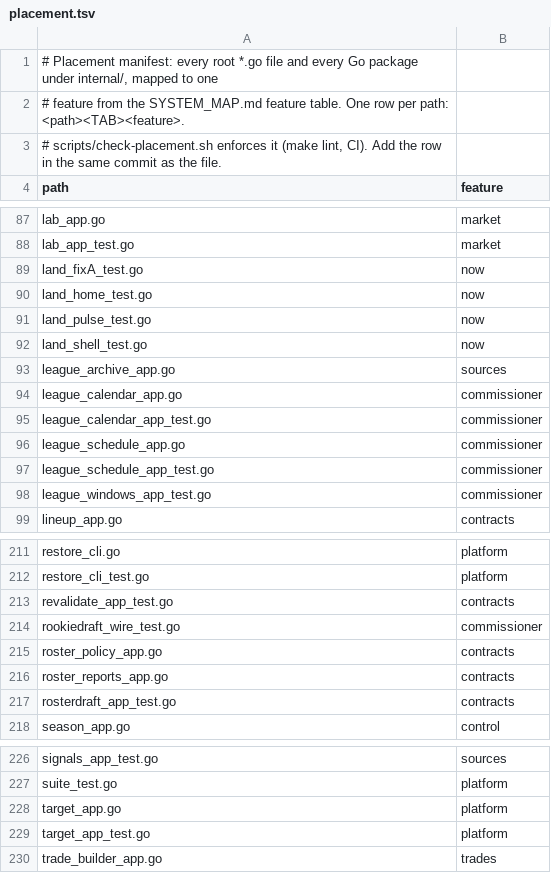
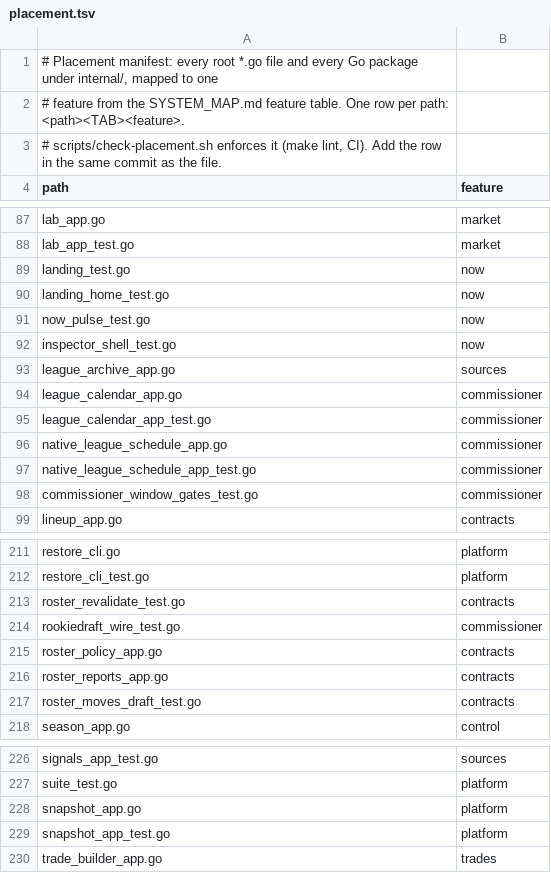
Before and after one commit to secureprospective/TheWarRoom, a TSV file: docs/architecture/placement.tsv, drawn as a sheet; only a part is shown, gaps mark what is left out; the diff covers the shown part only.

```diff
--- a/docs/architecture/placement.tsv
+++ b/docs/architecture/placement.tsv
@@ -88,6 +88,6 @@ lab_app.go	market
 lab_app_test.go	market
-land_fixA_test.go	now
-land_home_test.go	now
-land_pulse_test.go	now
-land_shell_test.go	now
+landing_test.go	now
+landing_home_test.go	now
+now_pulse_test.go	now
+inspector_shell_test.go	now
 league_archive_app.go	sources
@@ -95,5 +95,5 @@ league_calendar_app.go	commissioner
 league_calendar_app_test.go	commissioner
-league_schedule_app.go	commissioner
-league_schedule_app_test.go	commissioner
-league_windows_app_test.go	commissioner
+native_league_schedule_app.go	commissioner
+native_league_schedule_app_test.go	commissioner
+commissioner_window_gates_test.go	commissioner
 lineup_app.go	contracts
@@ -212,3 +212,3 @@ restore_cli.go	platform
 restore_cli_test.go	platform
-revalidate_app_test.go	contracts
+roster_revalidate_test.go	contracts
 rookiedraft_wire_test.go	commissioner
@@ -216,3 +216,3 @@ roster_policy_app.go	contracts
 roster_reports_app.go	contracts
-rosterdraft_app_test.go	contracts
+roster_moves_draft_test.go	contracts
 season_app.go	control
@@ -227,4 +227,4 @@ signals_app_test.go	sources
 suite_test.go	platform
-target_app.go	platform
-target_app_test.go	platform
+snapshot_app.go	platform
+snapshot_app_test.go	platform
 trade_builder_app.go	trades
```
Also changed, not shown: 1 edited cell elsewhere in this file, 15 other files.
